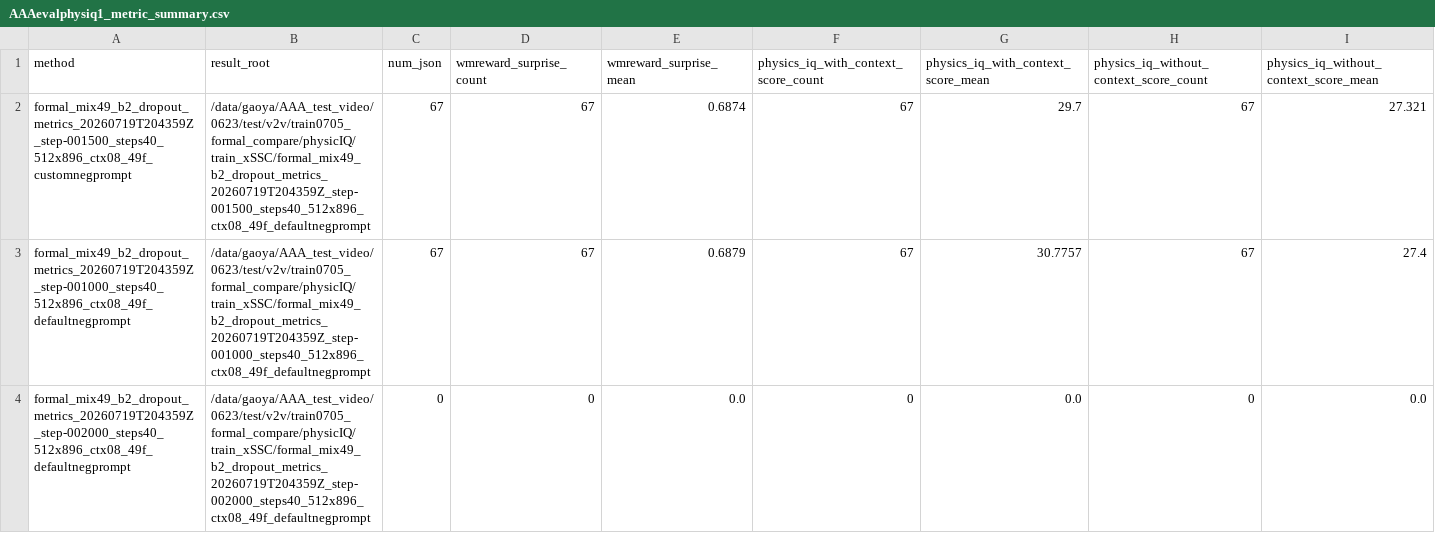
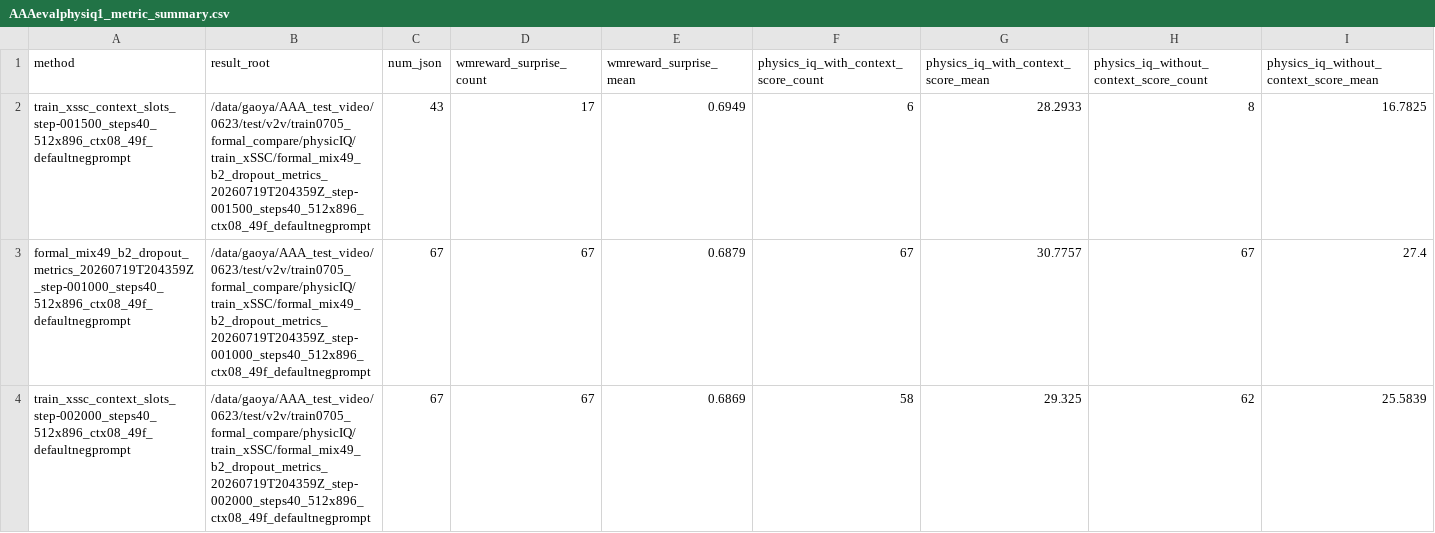
Before and after one commit to GAO7677/Code_Video, a CSV file: Code_data/Code_vjepa_vggt/code_vjepa_vggt/train0705_kubric_no_gt_box/AAAresults/AAAevalphysiq1_metric_summary.csv, drawn as a sheet; only a part is shown; removed rows and columns are numbered as before the commit, all else as after; rows hold the shown columns only; the diff names each change by its address in the sheet, - before the commit and + after, or states it on an @@ line.

```diff
--- a/Code_data/Code_vjepa_vggt/code_vjepa_vggt/train0705_kubric_no_gt_box/AAAresults/AAAevalphysiq1_metric_summary.csv
+++ b/Code_data/Code_vjepa_vggt/code_vjepa_vggt/train0705_kubric_no_gt_box/AAAresults/AAAevalphysiq1_metric_summary.csv
-row 2: formal_mix49_b2_dropout_metrics_20260719T204359Z_step-001500_steps40_512x896_ctx08_49f_customnegprompt | /data/gaoya/AAA_test_video/0623/test/v2v/train0705_formal_compare/physicIQ/train_xSSC/formal_mix49_b2_dropout_metrics_20260719T204359Z_step-001500_steps40_512x896_ctx08_49f_defaultnegprompt | 67 | 67 | 0.6874 | 67 | 29.7 | 67 | 27.321
+row 2: train_xssc_context_slots_step-001500_steps40_512x896_ctx08_49f_defaultnegprompt | /data/gaoya/AAA_test_video/0623/test/v2v/train0705_formal_compare/physicIQ/train_xSSC/formal_mix49_b2_dropout_metrics_20260719T204359Z_step-001500_steps40_512x896_ctx08_49f_defaultnegprompt | 43 | 17 | 0.6949 | 6 | 28.2933 | 8 | 16.7825
-row 4: formal_mix49_b2_dropout_metrics_20260719T204359Z_step-002000_steps40_512x896_ctx08_49f_defaultnegprompt | /data/gaoya/AAA_test_video/0623/test/v2v/train0705_formal_compare/physicIQ/train_xSSC/formal_mix49_b2_dropout_metrics_20260719T204359Z_step-002000_steps40_512x896_ctx08_49f_defaultnegprompt | 0 | 0 | 0.0 | 0 | 0.0 | 0 | 0.0
+row 4: train_xssc_context_slots_step-002000_steps40_512x896_ctx08_49f_defaultnegprompt | /data/gaoya/AAA_test_video/0623/test/v2v/train0705_formal_compare/physicIQ/train_xSSC/formal_mix49_b2_dropout_metrics_20260719T204359Z_step-002000_steps40_512x896_ctx08_49f_defaultnegprompt | 67 | 67 | 0.6869 | 58 | 29.325 | 62 | 25.5839
```
Also changed, not shown: 2 other files.
